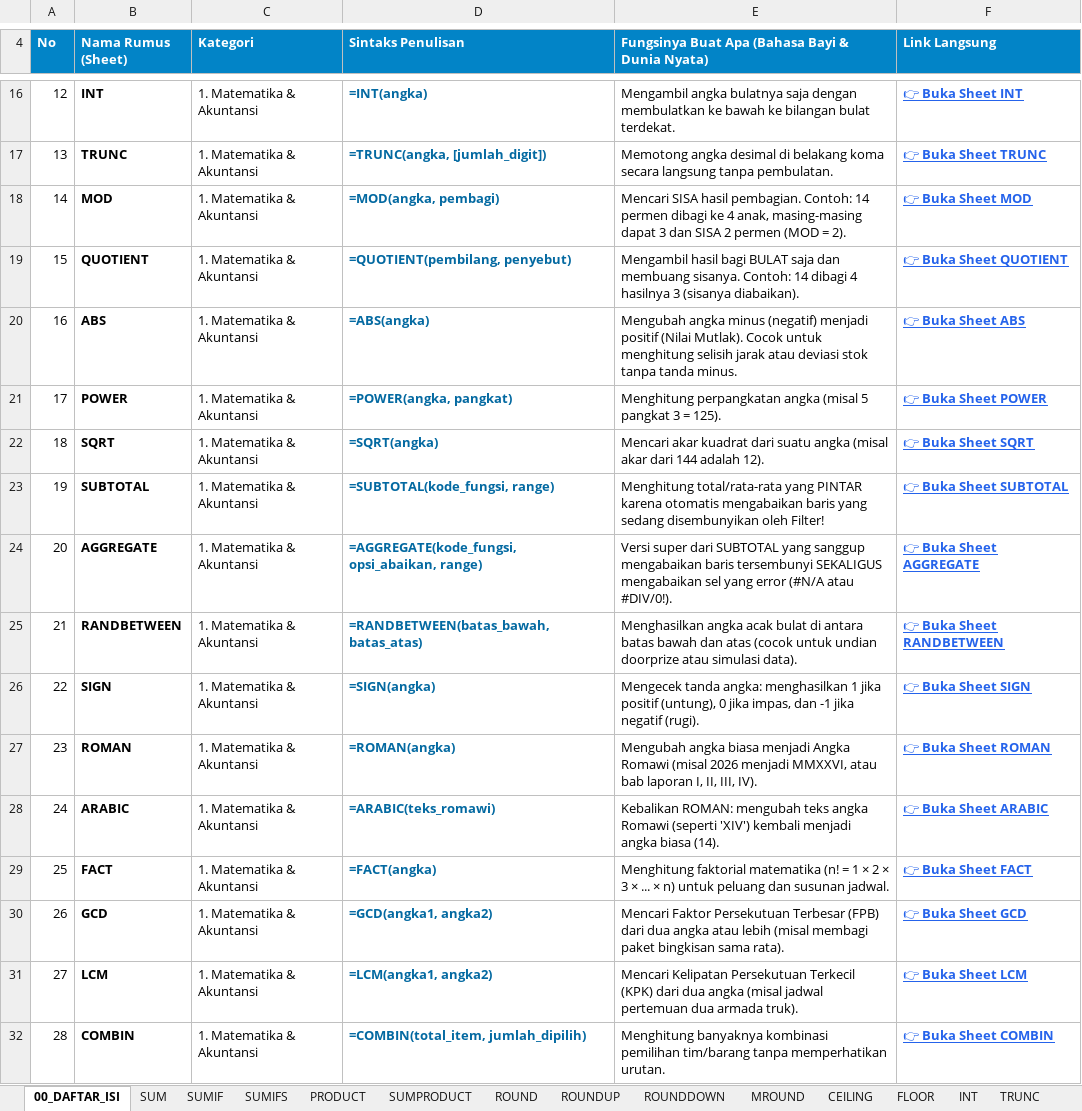
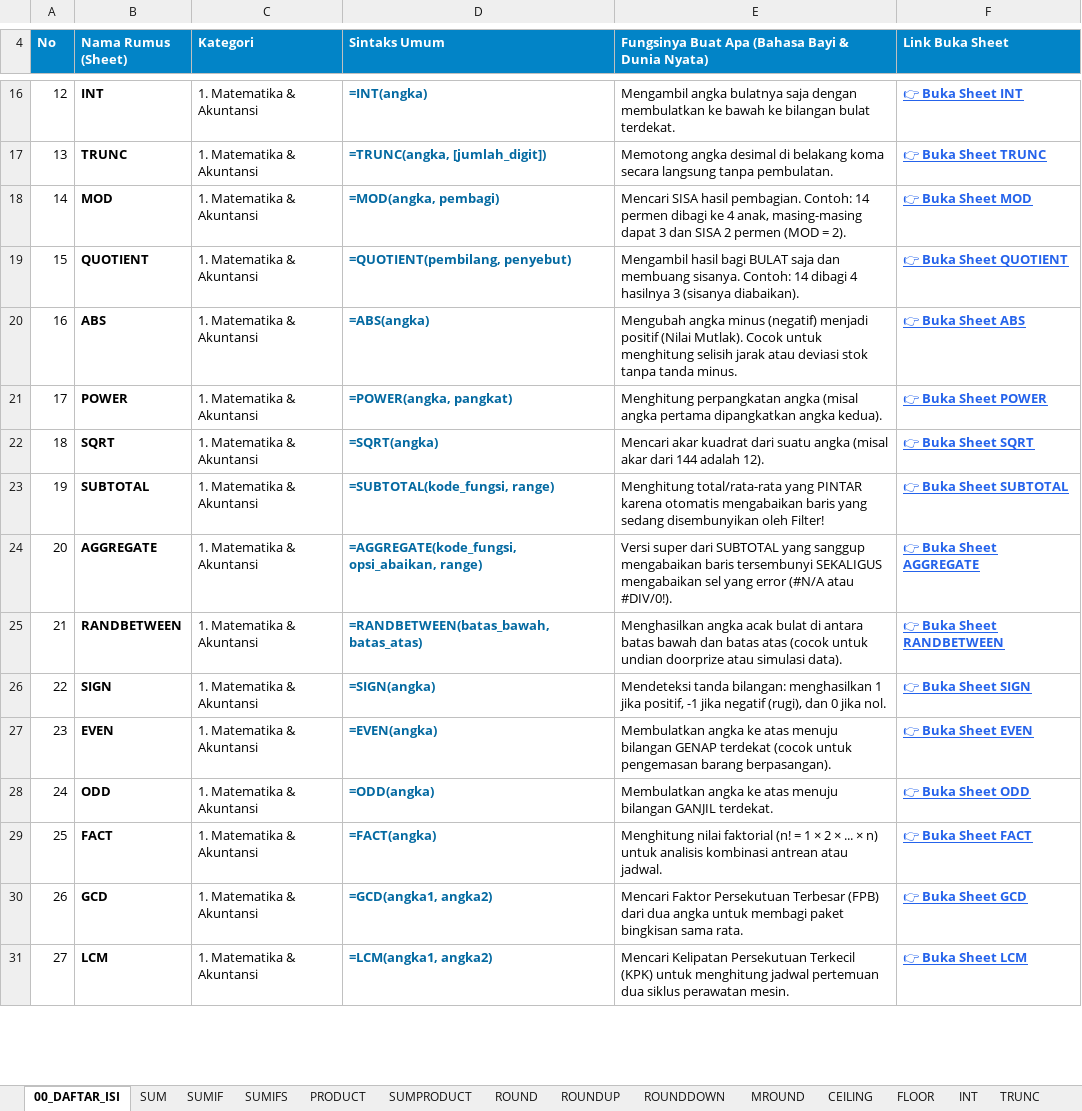
Before and after one commit to yuniarqonita-ang/Aplikasi-Pembelajaran-Ang, an Excel workbook: assets/downloads/Paket_1_Rumus_Matematika_Akuntansi_Logika.xlsx, sheet 00_DAFTAR_ISI, drawn as a sheet; only a part is shown, gaps mark what is left out; values as stored, in another font and other column widths than the file's, no borders; formulas without a stored value are shown as written; removed rows and columns are numbered as before the commit, all else as after; the diff covers the shown part only; the diff names each change by its address in the sheet, - before the commit and + after, or states it on an @@ line.

```diff
--- a/assets/downloads/Paket_1_Rumus_Matematika_Akuntansi_Logika.xlsx (sheet 00_DAFTAR_ISI)
+++ b/assets/downloads/Paket_1_Rumus_Matematika_Akuntansi_Logika.xlsx (sheet 00_DAFTAR_ISI)
@@ column A (No) renumbered between rows 1 and 43 @@
-D4: Sintaks Penulisan
+D4: Sintaks Umum
-F4: Link Langsung
+F4: Link Buka Sheet
-E21: …angka (misal 5 pangkat 3 = 125).
+E21: …angka (misal angka pertama dipangkatkan angka kedua).
-E25: …bawah dan atas (cocok…
+E25: …bawah dan batas atas (cocok…
-E26: Mengecek tanda angka: menghasilkan 1 jika positif (untung), 0 jika impas, dan -1 jika negatif (rugi).
+E26: Mendeteksi tanda bilangan: menghasilkan 1 jika positif, -1 jika negatif (rugi), dan 0 jika nol.
-row 27: 23 | ROMAN | 1. Matematika & Akuntansi | =ROMAN(angka) | Mengubah angka biasa menjadi Angka Romawi (misal 2026 menjadi MMXXVI, atau bab laporan I, II, III, IV). | 👉 Buka Sheet ROMAN
-row 28: 24 | ARABIC | 1. Matematika & Akuntansi | =ARABIC(teks_romawi) | Kebalikan ROMAN: mengubah teks angka Romawi (seperti 'XIV') kembali menjadi angka biasa (14). | 👉 Buka Sheet ARABIC
+row 27: 23 | EVEN | 1. Matematika & Akuntansi | =EVEN(angka) | Membulatkan angka ke atas menuju bilangan GENAP terdekat (cocok untuk pengemasan barang berpasangan). | 👉 Buka Sheet EVEN
+row 28: 24 | ODD | 1. Matematika & Akuntansi | =ODD(angka) | Membulatkan angka ke atas menuju bilangan GANJIL terdekat. | 👉 Buka Sheet ODD
-E29: Menghitung faktorial matematika (n! = 1 × 2 × 3 × ... × n) untuk peluang dan susunan jadwal.
+E29: Menghitung nilai faktorial (n! = 1 × 2 × ... × n) untuk analisis kombinasi antrean atau jadwal.
-E30: …dua angka atau lebih (misal membagi paket bingkisan sama rata).
+E30: …dua angka untuk membagi paket bingkisan sama rata.
-E31: …Terkecil (KPK) dari dua angka (misal jadwal pertemuan dua armada truk).
+E31: …Terkecil (KPK) untuk menghitung jadwal pertemuan dua siklus perawatan mesin.
-row 32: 28 | COMBIN | 1. Matematika & Akuntansi | =COMBIN(total_item, jumlah_dipilih) | Menghitung banyaknya kombinasi pemilihan tim/barang tanpa memperhatikan urutan. | 👉 Buka Sheet COMBIN
```
Also changed, not shown: 4 added rows, 1 removed row, 20 edited cells, cell formats and merged cells elsewhere in this sheet, sheet SUMPRODUCT, sheet OR, sheet AND, sheet XOR, sheet FACT, sheet FALSE, 31 more sheets, other sheet tabs, assets/downloads/Master_160_Rumus_Excel_Dunia_Nyata.xlsx, assets/downloads/Paket_2_Rumus_Lookup_Teks_Tanggal_HRD.xlsx, 5 other files.
